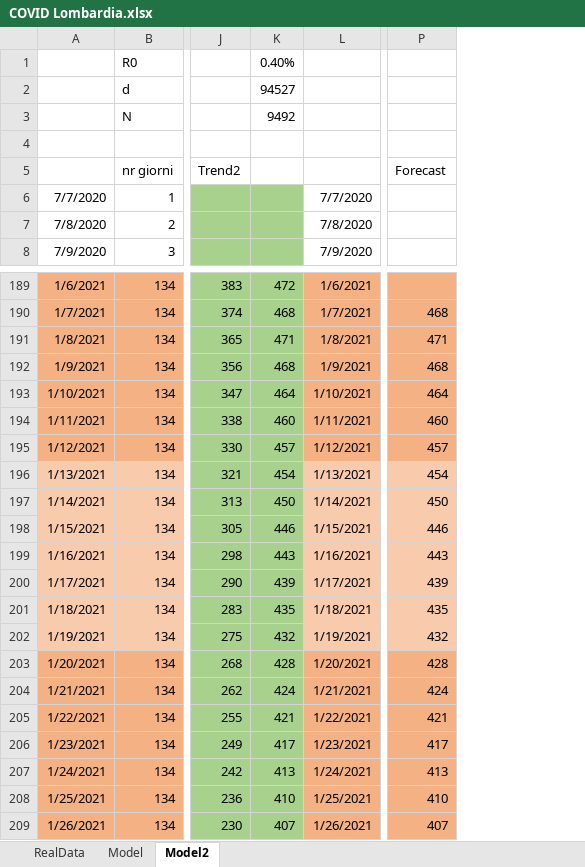
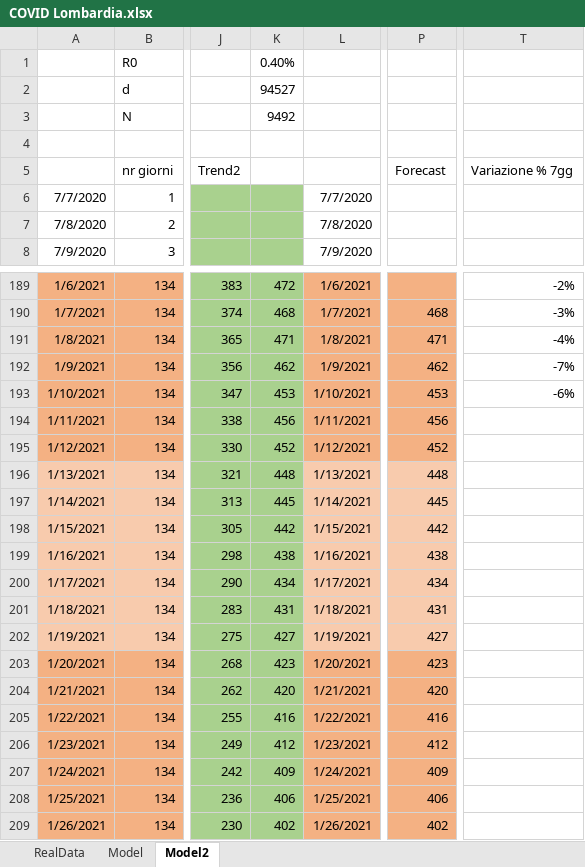
Before and after one commit to andreamartinelli1974/COVID-19, an Excel workbook: COVID_EXCEL/COVID Lombardia.xlsx, sheet Model2, drawn as a sheet; only a part is shown, gaps mark what is left out; values as stored, in another font and other column widths than the file's, no borders; charts and pictures not drawn; removed rows and columns are numbered as before the commit, all else as after; the diff names each change by its address in the sheet, - before the commit and + after, or states it on an @@ line.

Commit message:
variazione % 7gg aggiunta

```diff
--- a/COVID_EXCEL/COVID Lombardia.xlsx (sheet Model2)
+++ b/COVID_EXCEL/COVID Lombardia.xlsx (sheet Model2)
-column P, row 5: Forecast; rows 190-209: 468 | 471 | 468 | 464 | 460 | 457 | 454 | 450 | 446 | 443 | 439 | 435 | 432 | 428 | 424 | 421 | 417 | 413 | 410 | 407
+column P, row 5: Forecast; rows 190-209: 468 | 471 | 462 | 453 | 456 | 452 | 448 | 445 | 442 | 438 | 434 | 431 | 427 | 423 | 420 | 416 | 412 | 409 | 406 | 402
+column T, row 5: Variazione % 7gg; rows 189-193: -2% | -3% | -4% | -7% | -6%
-K192: 468
+K192: 462
-K193: 464
+K193: 453
-K194: 460
+K194: 456
-K195: 457
+K195: 452
-K196: 454
+K196: 448
-K197: 450
+K197: 445
-K198: 446
+K198: 442
-K199: 443
+K199: 438
-K200: 439
+K200: 434
-K201: 435
+K201: 431
-K202: 432
+K202: 427
-K203: 428
+K203: 423
-K204: 424
+K204: 420
-K205: 421
+K205: 416
-K206: 417
+K206: 412
-K207: 413
+K207: 409
-K208: 410
+K208: 406
-K209: 407
+K209: 402
```
Also changed, not shown: formulas that keep their value, charts or pictures, COVID_EXCEL/COVID III.xlsx.
